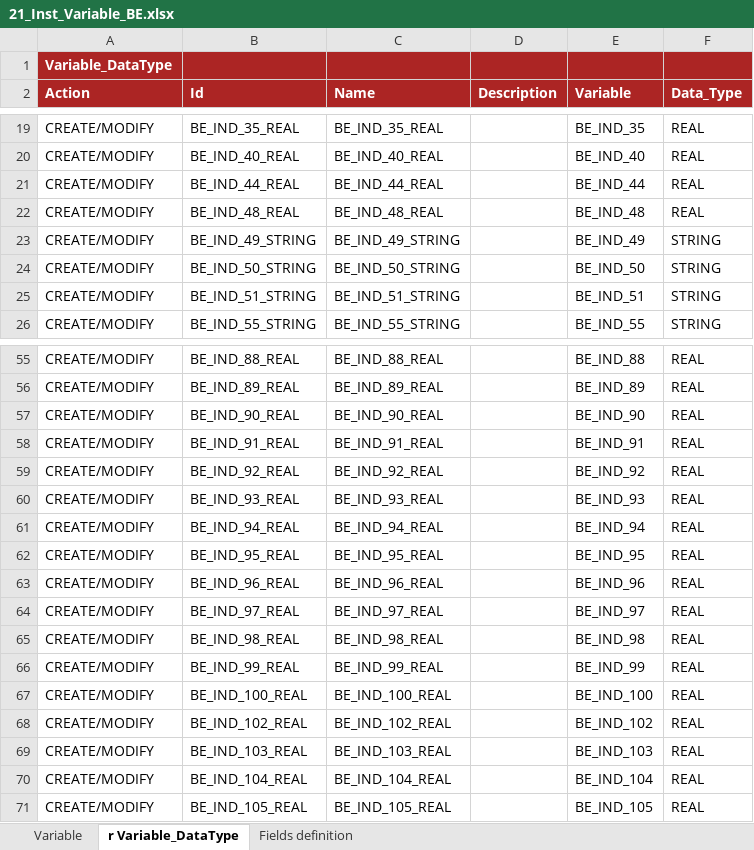
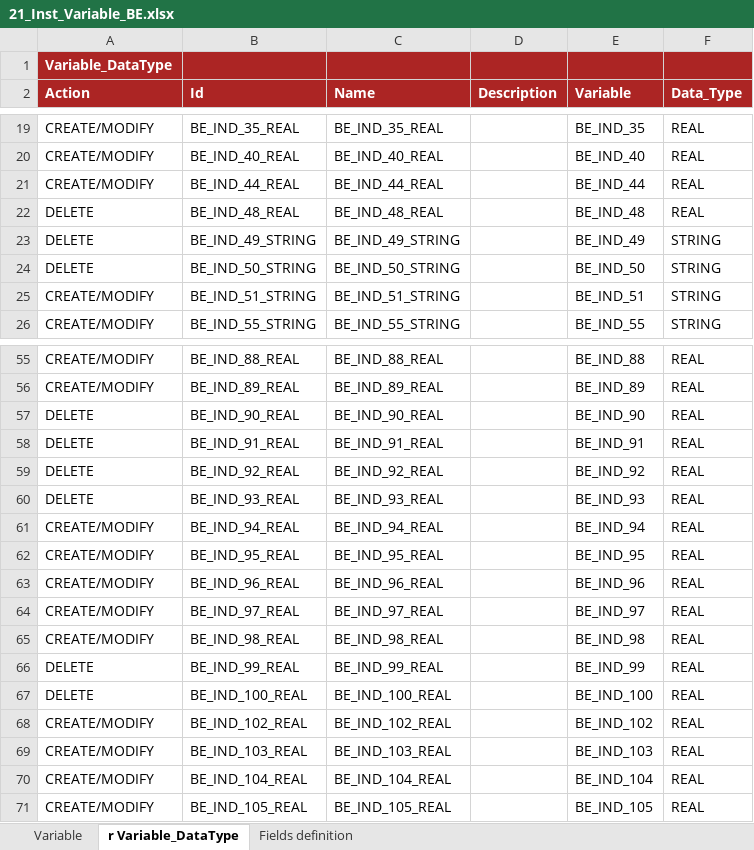
Before and after one commit to cybertop35/intelliJConf, an Excel workbook: earlywarning-pom/earlywarning-config/src/baf-instances/21_Inst_Variable_BE.xlsx, sheet r Variable_DataType, drawn as a sheet; only a part is shown, gaps mark what is left out; values as stored, in another font and other column widths than the file's, no borders; charts and pictures not drawn; the diff names each change by its address in the sheet, - before the commit and + after, or states it on an @@ line.

```diff
--- a/earlywarning-pom/earlywarning-config/src/baf-instances/21_Inst_Variable_BE.xlsx (sheet r Variable_DataType)
+++ b/earlywarning-pom/earlywarning-config/src/baf-instances/21_Inst_Variable_BE.xlsx (sheet r Variable_DataType)
-A22:A24 (Action): CREATE/MODIFY
+A22:A24 (Action): DELETE
-A57:A60 (Action): CREATE/MODIFY
+A57:A60 (Action): DELETE
-A66:A67 (Action): CREATE/MODIFY
+A66:A67 (Action): DELETE
```
Also changed, not shown: sheet Variable, earlywarning-pom/earlywarning-config/src/baf-configuration/06_LIB_EWS_BE/06_LibFormula.xlsx, earlywarning-pom/earlywarning-config/src/baf-instances/22_Inst_Analysis_Unit_BE.xlsx, 1 other file.
